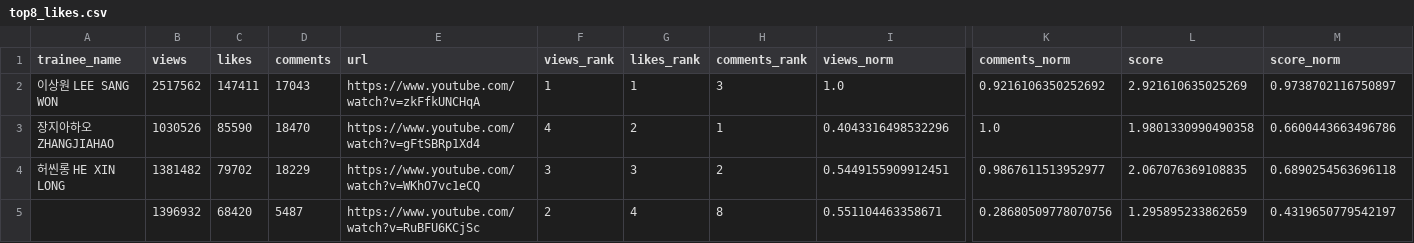
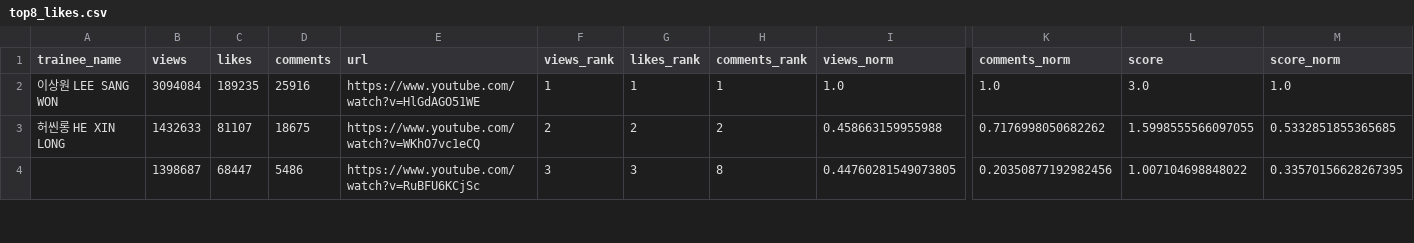
Before and after one commit to b2p-analysis/fancams, a CSV file: data/top8_likes.csv, drawn as a sheet; only a part is shown, gaps mark what is left out; removed rows and columns are numbered as before the commit, all else as after; rows hold the shown columns only; the diff covers the shown part only; the diff names each change by its address in the sheet, - before the commit and + after, or states it on an @@ line.

```diff
--- a/data/top8_likes.csv
+++ b/data/top8_likes.csv
-B2 (views): 2517562
+B2 (views): 3094084
-C2 (likes): 147411
+C2 (likes): 189235
-D2 (comments): 17043
+D2 (comments): 25916
-E2 (url): https://www.youtube.com/watch?v=zkFfkUNCHqA
+E2 (url): https://www.youtube.com/watch?v=HlGdAGO51WE
-H2 (comments_rank): 3
+H2 (comments_rank): 1
-K2 (comments_norm): 0.9216106350252692
+K2 (comments_norm): 1.0
-L2 (score): 2.921610635025269
+L2 (score): 3.0
-M2 (score_norm): 0.9738702116750897
+M2 (score_norm): 1.0
-row 3: 장지아하오 ZHANGJIAHAO | 1030526 | 85590 | 18470 | https://www.youtube.com/watch?v=gFtSBRp1Xd4 | 4 | 2 | 1 | 0.4043316498532296 | 1.0 | 1.9801330990490358 | 0.6600443663496786
-B3 (views): 1381482
+B3 (views): 1432633
-C3 (likes): 79702
+C3 (likes): 81107
-D3 (comments): 18229
+D3 (comments): 18675
-F3 (views_rank): 3
+F3 (views_rank): 2
-G3 (likes_rank): 3
+G3 (likes_rank): 2
-I3 (views_norm): 0.5449155909912451
+I3 (views_norm): 0.458663159955988
-K3 (comments_norm): 0.9867611513952977
+K3 (comments_norm): 0.7176998050682262
-L3 (score): 2.067076369108835
+L3 (score): 1.5998555566097055
-M3 (score_norm): 0.6890254563696118
+M3 (score_norm): 0.5332851855365685
-row 5:  | 1396932 | 68420 | 5487 | https://www.youtube.com/watch?v=RuBFU6KCjSc | 2 | 4 | 8 | 0.551104463358671 | 0.28680509778070756 | 1.295895233862659 | 0.4319650779542197
+row 4:  | 1398687 | 68447 | 5486 | https://www.youtube.com/watch?v=RuBFU6KCjSc | 3 | 3 | 8 | 0.44760281549073805 | 0.20350877192982456 | 1.007104698848022 | 0.33570156628267395
```
Also changed, not shown: 2 added rows, 1 removed row and 32 edited cells elsewhere in this file, data/all_trainees_min.csv, data/top8_comments.csv, 5 other files.
